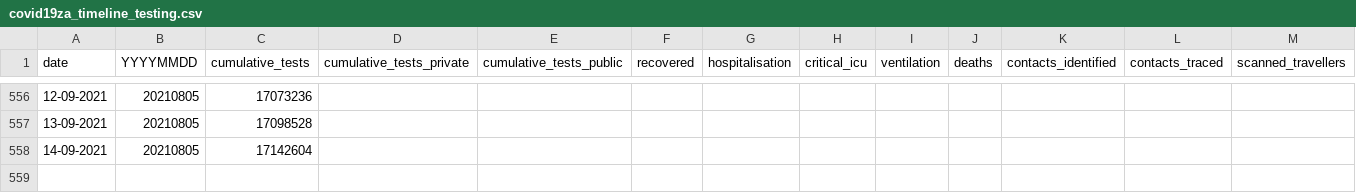
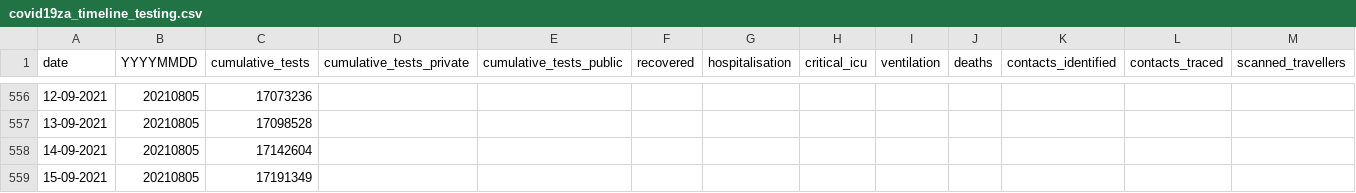
Before and after one commit to hal83dane/covid19za, a CSV file: data/covid19za_timeline_testing.csv, drawn as a sheet; only a part is shown, gaps mark what is left out; rows hold the shown columns only; the diff names each change by its address in the sheet, - before the commit and + after, or states it on an @@ line.

Commit message:
Update covid19za_timeline_testing.csv

```diff
--- a/data/covid19za_timeline_testing.csv
+++ b/data/covid19za_timeline_testing.csv
+row 559: 15-09-2021 | 20210805 | 17191349
```
